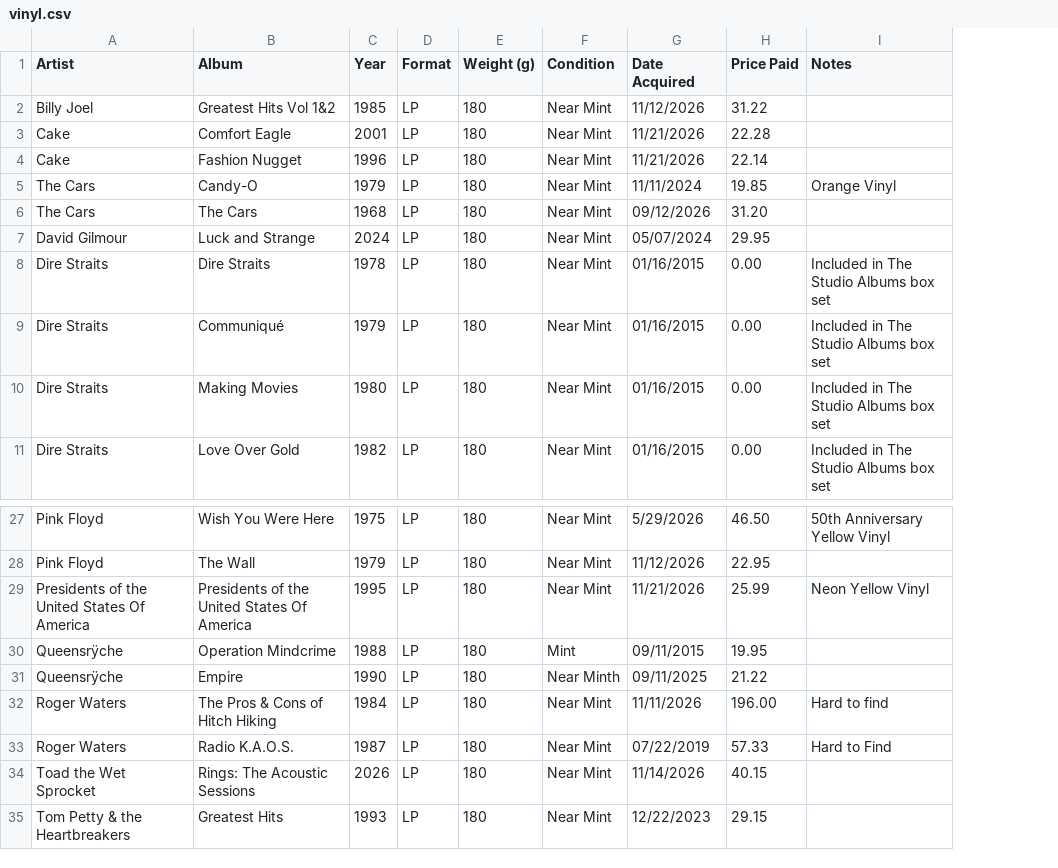
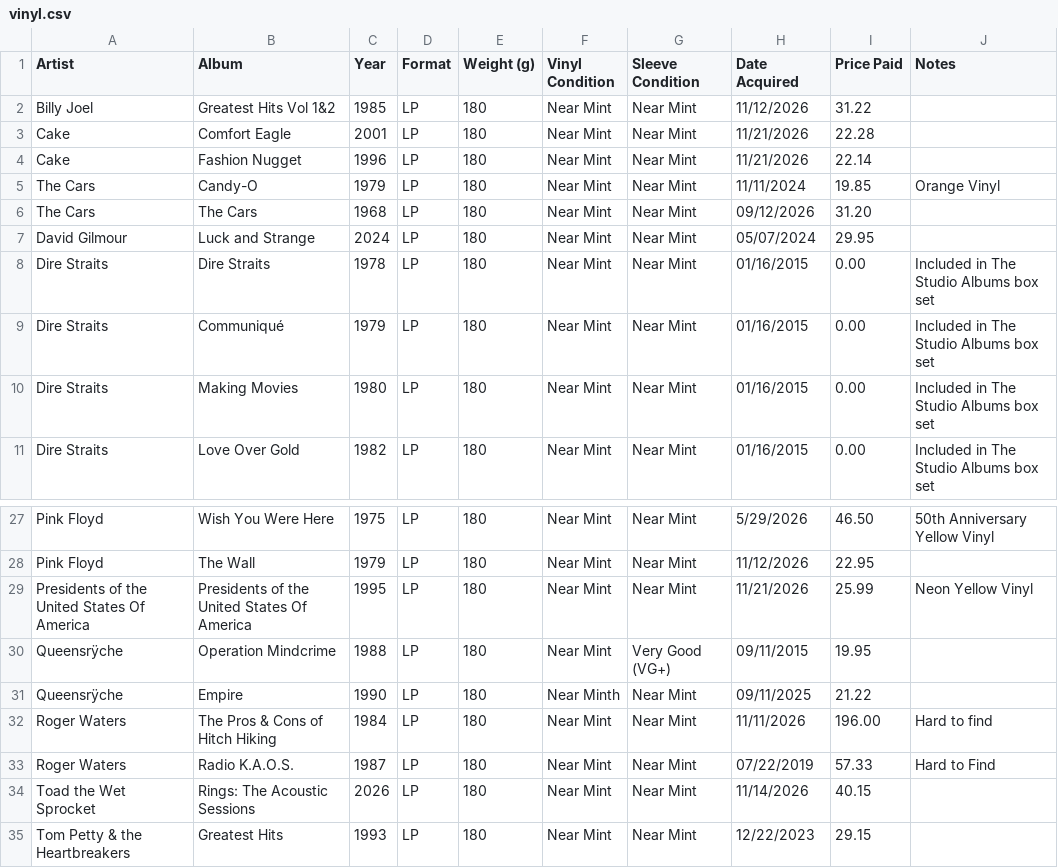
Before and after one commit to srv1054/vinyl, a CSV file: vinyl.csv, drawn as a sheet; only a part is shown, gaps mark what is left out; the diff names each change by its address in the sheet, - before the commit and + after, or states it on an @@ line.

Commit message:
adding sleve condition column

```diff
--- a/vinyl.csv
+++ b/vinyl.csv
+column G (Sleeve Condition), rows 2-11: all Near Mint; rows 27-35: Near Mint | Near Mint | Near Mint | Very Good (VG+) | Near Mint | Near Mint | Near Mint | Near Mint | Near Mint
-F1: Condition
+F1: Vinyl Condition
-F30 (Vinyl Condition): Mint
+F30 (Vinyl Condition): Near Mint
```
